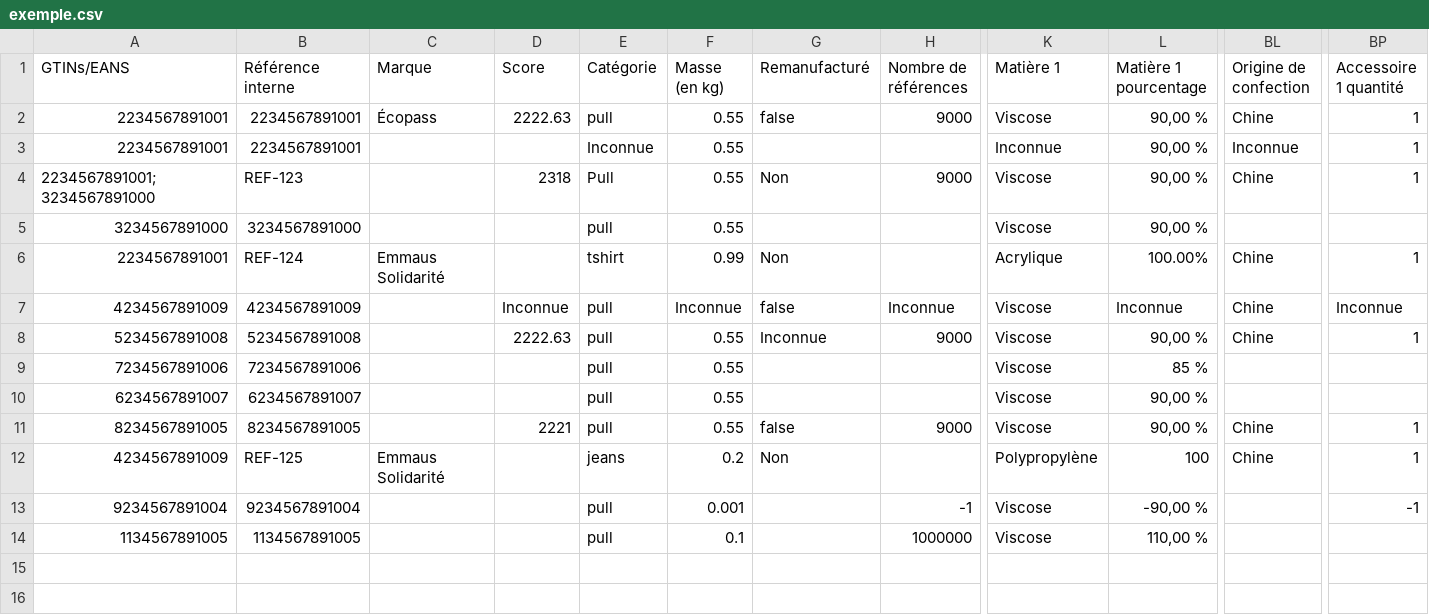
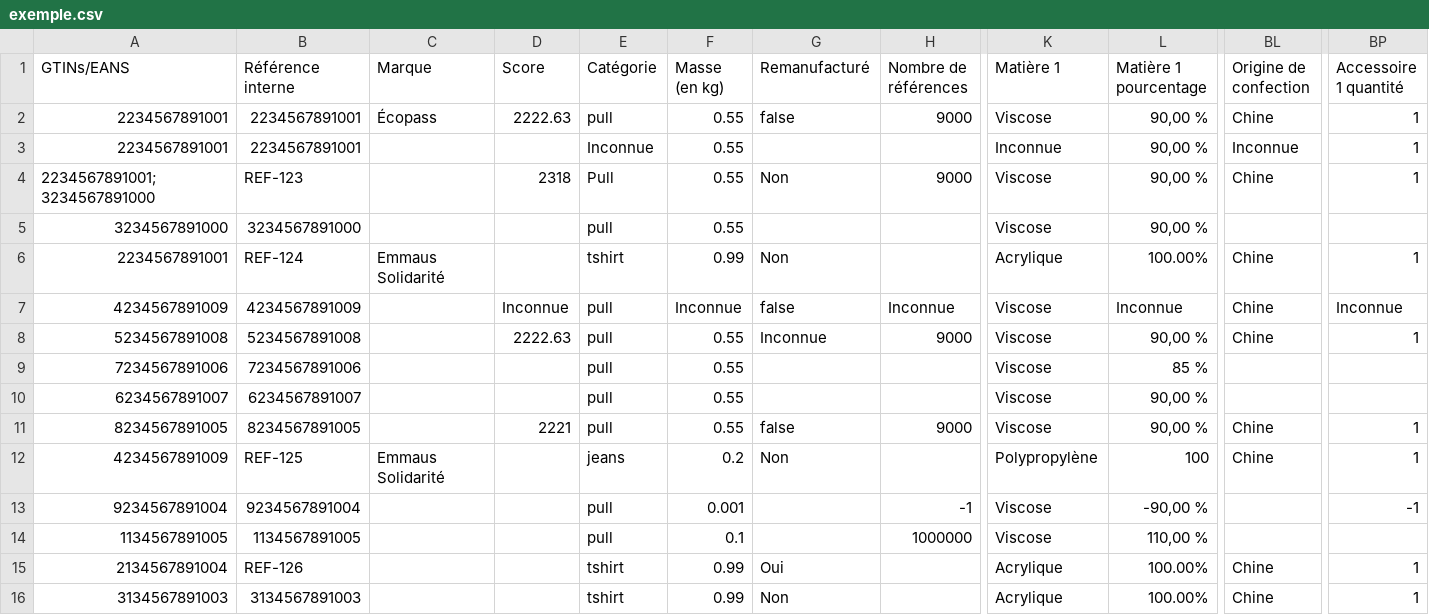
Before and after one commit to incubateur-ademe/ecopass, a CSV file: e2e/data/exemple.csv, drawn as a sheet; only a part is shown, gaps mark what is left out; rows hold the shown columns only; the diff names each change by its address in the sheet, - before the commit and + after, or states it on an @@ line.

```diff
--- a/e2e/data/exemple.csv
+++ b/e2e/data/exemple.csv
+row 15: 2134567891004 | REF-126 |  |  | tshirt | 0.99 | Oui |  | Acrylique | 100.00% | Chine | 1
+row 16: 3134567891003 | 3134567891003 |  |  | tshirt | 0.99 | Non |  | Acrylique | 100.00% | Chine | 1
```
Also changed, not shown: public/exemple/exemple.csv, 12 other files.
